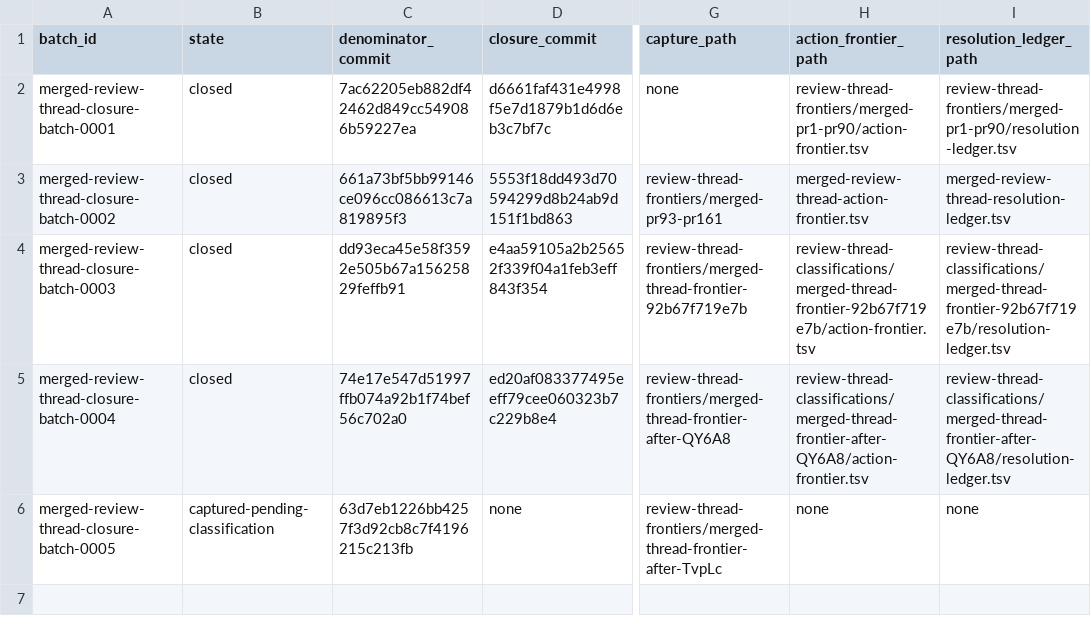
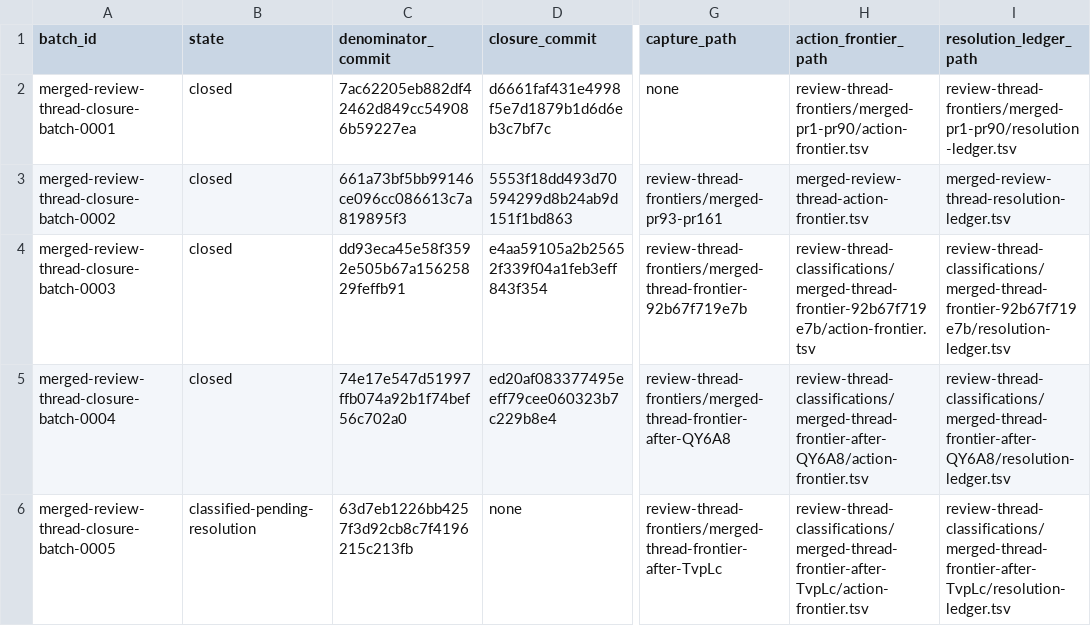
Before and after one commit to Oichkatzelesfrettschen/mesa-26-gororoba, a TSV file: build-infra/docs/merged-review-thread-batch-registry.tsv, drawn as a sheet; only a part is shown, gaps mark what is left out; the diff names each change by its address in the sheet, - before the commit and + after, or states it on an @@ line.

```diff
--- a/build-infra/docs/merged-review-thread-batch-registry.tsv
+++ b/build-infra/docs/merged-review-thread-batch-registry.tsv
-B6 (state): captured-pending-classification
+B6 (state): classified-pending-resolution
-H6 (action_frontier_path): none
+H6 (action_frontier_path): review-thread-classifications/merged-thread-frontier-after-TvpLc/action-frontier.tsv
-I6 (resolution_ledger_path): none
+I6 (resolution_ledger_path): review-thread-classifications/merged-thread-frontier-after-TvpLc/resolution-ledger.tsv
```
Also changed, not shown: 4 other files.
